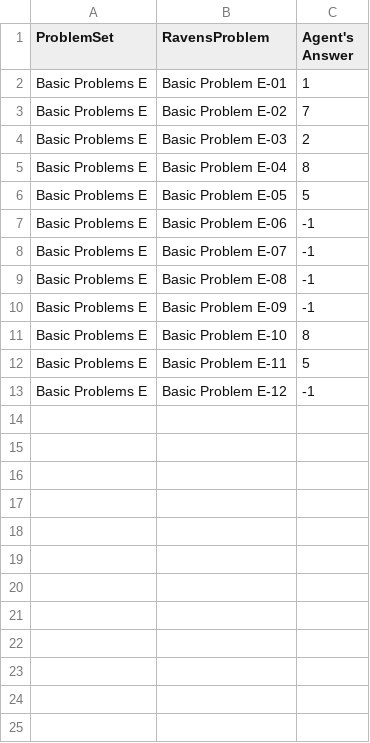
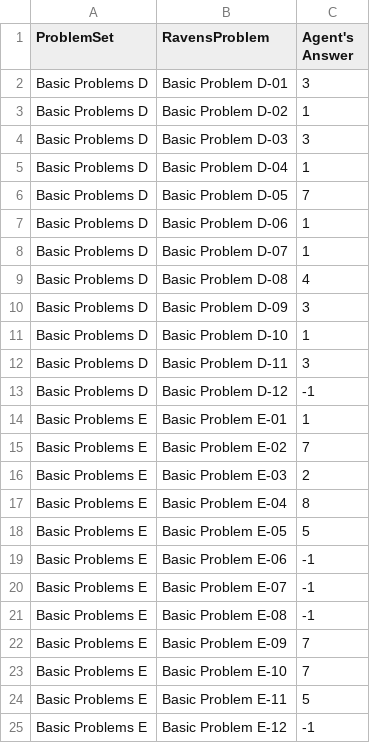
Before and after one commit to Chao-Cheng/KBAI-Ravens-Project, a CSV file: AgentAnswers.csv, drawn as a sheet.

Commit message:
Added methods that check region summation and uniqueness and filter available answers before progression (final method). More problems solved and accuracy improved.

```diff
--- a/AgentAnswers.csv
+++ b/AgentAnswers.csv
@@ -1,2 +1,14 @@
 ProblemSet,RavensProblem,Agent's Answer
+Basic Problems D,Basic Problem D-01,3
+Basic Problems D,Basic Problem D-02,1
+Basic Problems D,Basic Problem D-03,3
+Basic Problems D,Basic Problem D-04,1
+Basic Problems D,Basic Problem D-05,7
+Basic Problems D,Basic Problem D-06,1
+Basic Problems D,Basic Problem D-07,1
+Basic Problems D,Basic Problem D-08,4
+Basic Problems D,Basic Problem D-09,3
+Basic Problems D,Basic Problem D-10,1
+Basic Problems D,Basic Problem D-11,3
+Basic Problems D,Basic Problem D-12,-1
 Basic Problems E,Basic Problem E-01,1
@@ -9,4 +21,4 @@ Basic Problems E,Basic Problem E-07,-1
 Basic Problems E,Basic Problem E-08,-1
-Basic Problems E,Basic Problem E-09,-1
-Basic Problems E,Basic Problem E-10,8
+Basic Problems E,Basic Problem E-09,7
+Basic Problems E,Basic Problem E-10,7
 Basic Problems E,Basic Problem E-11,5
```
Also changed, not shown: ProblemResults.csv, 16 other files.
